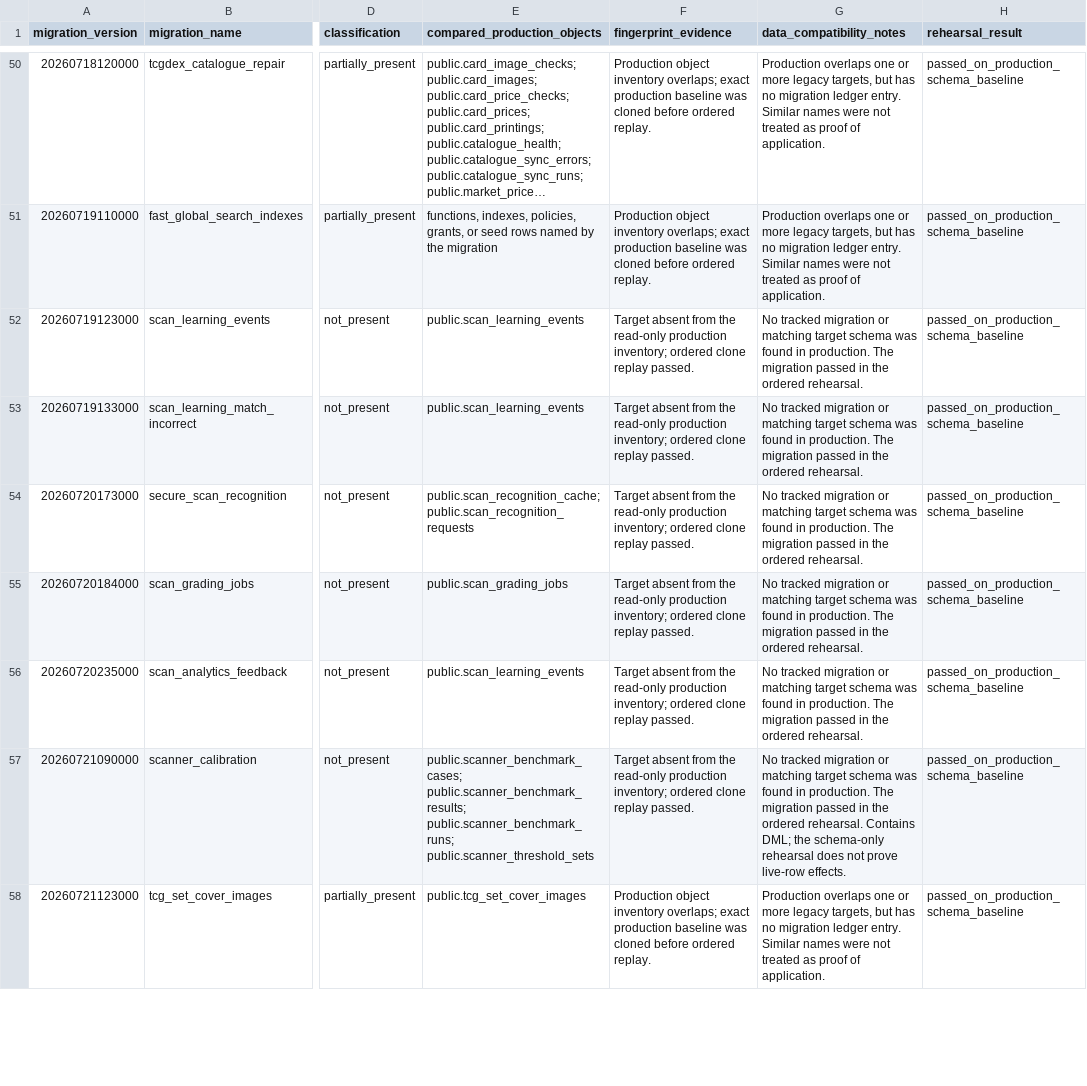
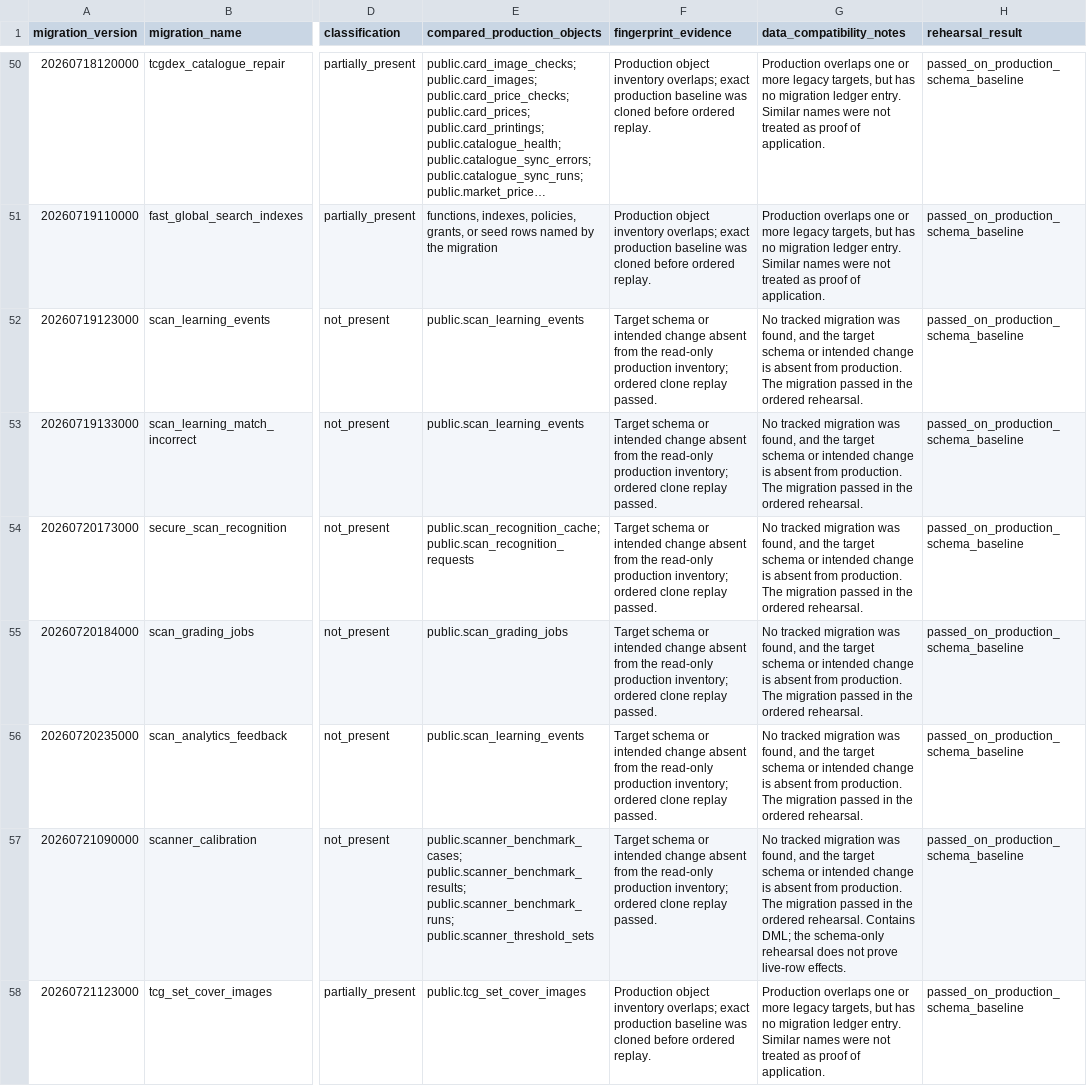
Before and after one commit to tberridge86/Stackr, a CSV file: docs/stackr-api/production-migration-matrix.csv, drawn as a sheet; only a part is shown, gaps mark what is left out; long unchanged cells end in …; the diff covers the shown part only; the diff names each change by its address in the sheet, - before the commit and + after, or states it on an @@ line.

Commit message:
Clarify migration matrix evidence

```diff
--- a/docs/stackr-api/production-migration-matrix.csv
+++ b/docs/stackr-api/production-migration-matrix.csv
-F52:F57 (fingerprint_evidence): Target absent from…
+F52:F57 (fingerprint_evidence): Target schema or intended change absent from…
-G52:G56 (data_compatibility_notes): …tracked migration or matching target schema was found in production. The…
+G52:G56 (data_compatibility_notes): …tracked migration was found, and the target schema or intended change is absent from production. The…
-G57 (data_compatibility_notes): …tracked migration or matching target schema was found in production. The…
+G57 (data_compatibility_notes): …tracked migration was found, and the target schema or intended change is absent from production. The…
```
Also changed, not shown: 29 edited cells elsewhere in this file, 1 other file.
